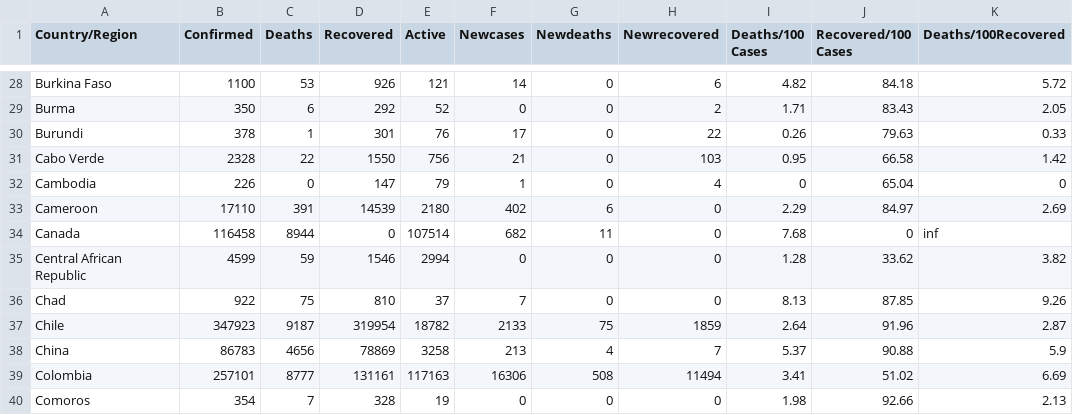
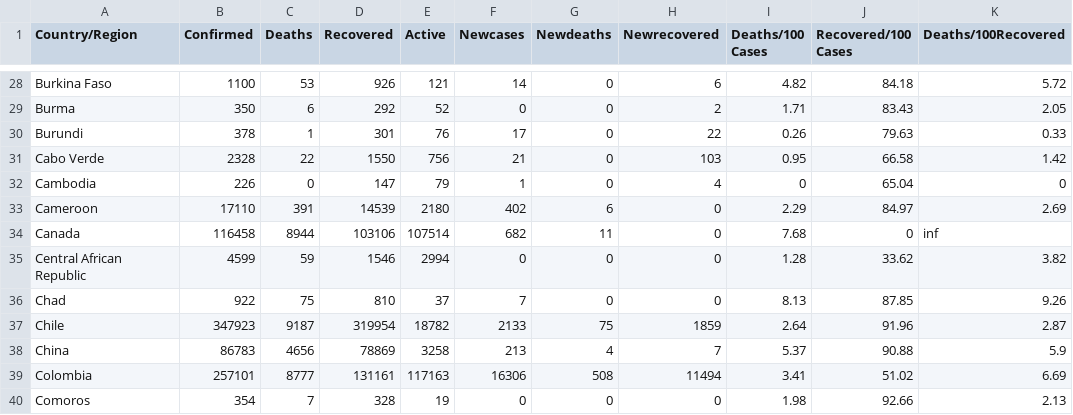
Before and after one commit to satish2198/satishfit3179.github.io, a CSV file: wk10hw/data/COVID_SATISH.csv, drawn as a sheet; only a part is shown, gaps mark what is left out; the diff names each change by its address in the sheet, - before the commit and + after, or states it on an @@ line.

Commit message:
Update COVID_SATISH.csv

```diff
--- a/wk10hw/data/COVID_SATISH.csv
+++ b/wk10hw/data/COVID_SATISH.csv
-D34 (Recovered): 0
+D34 (Recovered): 103106
```
